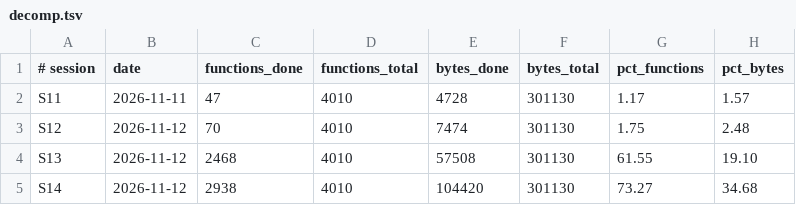
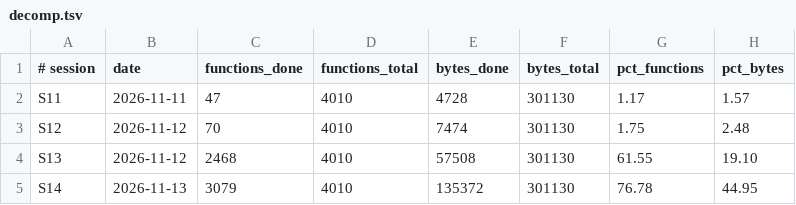
Before and after one commit to Sorikairox/penpen-web, a TSV file: docs/progress/decomp.tsv, drawn as a sheet.

```diff
--- a/docs/progress/decomp.tsv
+++ b/docs/progress/decomp.tsv
@@ -4,2 +4,2 @@ S12	2026-11-12	70	4010	7474	301130	1.75	2.48
 S13	2026-11-12	2468	4010	57508	301130	61.55	19.10
-S14	2026-11-12	2938	4010	104420	301130	73.27	34.68
+S14	2026-11-13	3079	4010	135372	301130	76.78	44.95
```
Also changed, not shown: docs/progress/fn_coverage.tsv, docs/progress/mutation_sessions.tsv, 7 other files.
